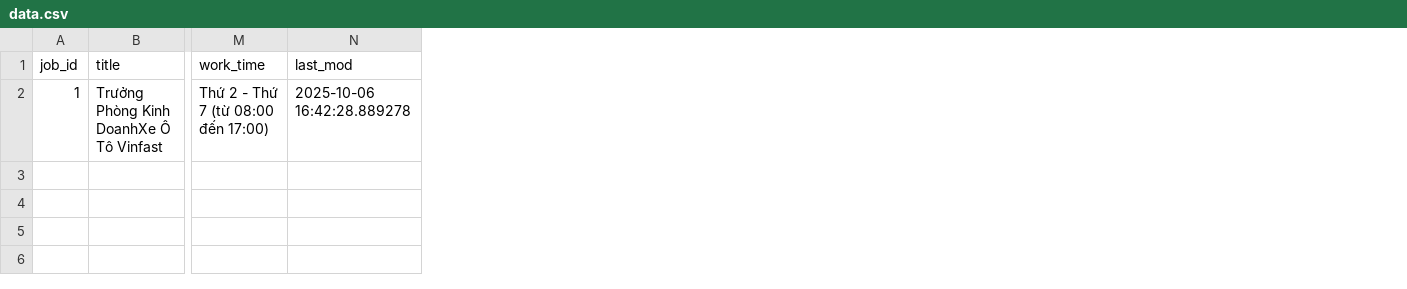
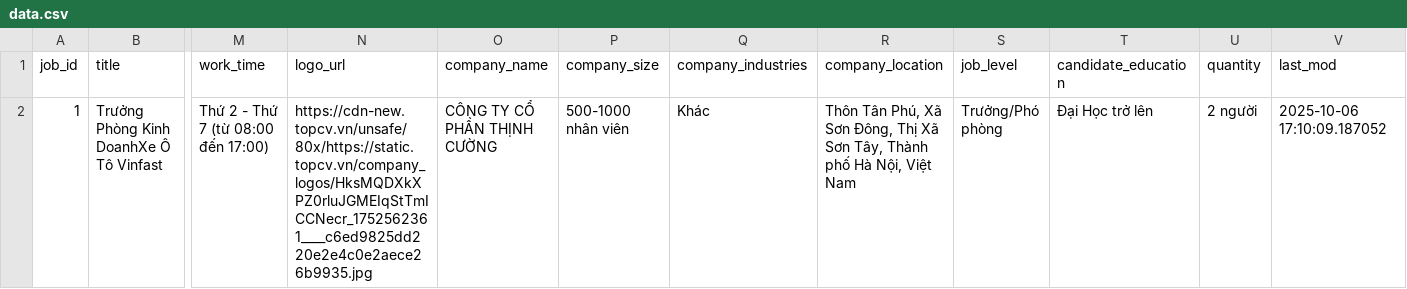
Before and after one commit to MinhTuan2405/VNRecruitmentAnalytics, a CSV file: data.csv, drawn as a sheet; only a part is shown, gaps mark what is left out; addresses are those after the commit; the diff names each change by its address in the sheet, - before the commit and + after, or states it on an @@ line.

```diff
--- a/data.csv
+++ b/data.csv
+column N (logo_url), row 2: https://cdn-new.topcv.vn/unsafe/80x/https://static.topcv.vn/company_logos/HksMQDXkXPZ0rluJGMEIqStTmICCNecr_1752562361____c6ed9825dd220e2e4c0e2aece26b9935.jpg
+column O (company_name), row 2: CÔNG TY CỔ PHẦN THỊNH CƯỜNG
+column P (company_size), row 2: 500-1000 nhân viên
+column Q (company_industries), row 2: Khác
+column R (company_location), row 2: Thôn Tân Phú, Xã Sơn Đông, Thị Xã Sơn Tây, Thành phố Hà Nội, Việt Nam
+column S (job_level), row 2: Trưởng/Phó phòng
+column T (candidate_education), row 2: Đại Học trở lên
+column U (quantity), row 2: 2 người
-V2 (last_mod): 2025-10-06 16:42:28.889278
+V2 (last_mod): 2025-10-06 17:10:09.187052
```
Also changed, not shown: 1 other file.
